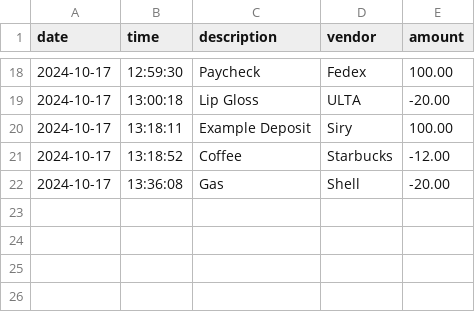
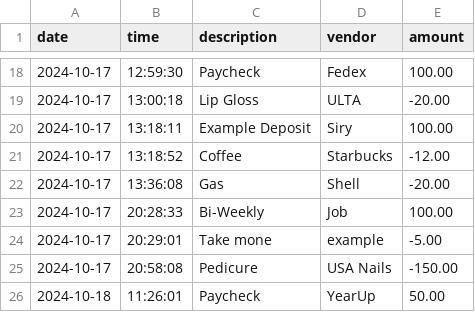
Before and after one commit to sirysiu/transactions-capstone, a CSV file: src/main/resources/transactions.csv, drawn as a sheet; only a part is shown, gaps mark what is left out.

```diff
--- a/src/main/resources/transactions.csv
+++ b/src/main/resources/transactions.csv
@@ -22 +22,5 @@ date|time|description|vendor|amount
 2024-10-17|13:36:08|Gas|Shell|-20.00
+2024-10-17|20:28:33|Bi-Weekly|Job|100.00
+2024-10-17|20:29:01|Take mone|example|-5.00
+2024-10-17|20:58:08|Pedicure|USA Nails|-150.00
+2024-10-18|11:26:01|Paycheck|YearUp|50.00
```
Also changed, not shown: 2 other files.
